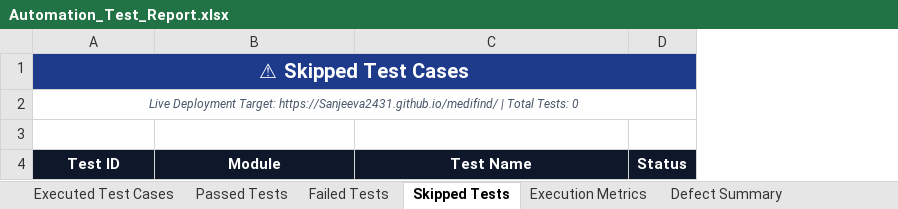
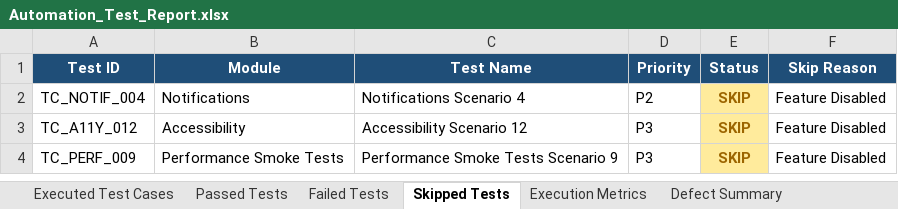
Before and after one commit to Sanjeeva2431/medifind, an Excel workbook: Test Results/Excel/Automation_Test_Report.xlsx, sheet Skipped Tests, drawn as a sheet; values as stored, in another font and other column widths than the file's, no borders; removed rows and columns are numbered as before the commit, all else as after; the diff names each change by its address in the sheet, - before the commit and + after, or states it on an @@ line.

```diff
--- a/Test Results/Excel/Automation_Test_Report.xlsx (sheet Skipped Tests)
+++ b/Test Results/Excel/Automation_Test_Report.xlsx (sheet Skipped Tests)
+column D (Priority), empty
+column F (Skip Reason), empty
-row 1: ⚠ Skipped Test Cases
-row 2: Live Deployment Target: https://Sanjeeva2431.github.io/medifind/ | Total Tests: 0
-row 3: (empty)
-A1:C1 fill: #0F172A
+A1:C1 fill: #1F4E78
-E1 fill: #0F172A
+E1 fill: #1F4E78
+row 2: TC_NOTIF_004 | Notifications | Notifications Scenario 4 | P2 | SKIP | Feature Disabled
+row 3: TC_A11Y_012 | Accessibility | Accessibility Scenario 12 | P3 | SKIP | Feature Disabled
+row 4: TC_PERF_009 | Performance Smoke Tests | Performance Smoke Tests Scenario 9 | P3 | SKIP | Feature Disabled
```
Also changed, not shown: sheet Executed Test Cases, sheet Passed Tests, sheet Failed Tests, sheet Defect Summary, sheet Execution Metrics, other sheet tabs, Test Results/Excel/Execution_Summary.xlsx, Test Results/Excel/Failed_Test_Cases.xlsx, 7 other files.
